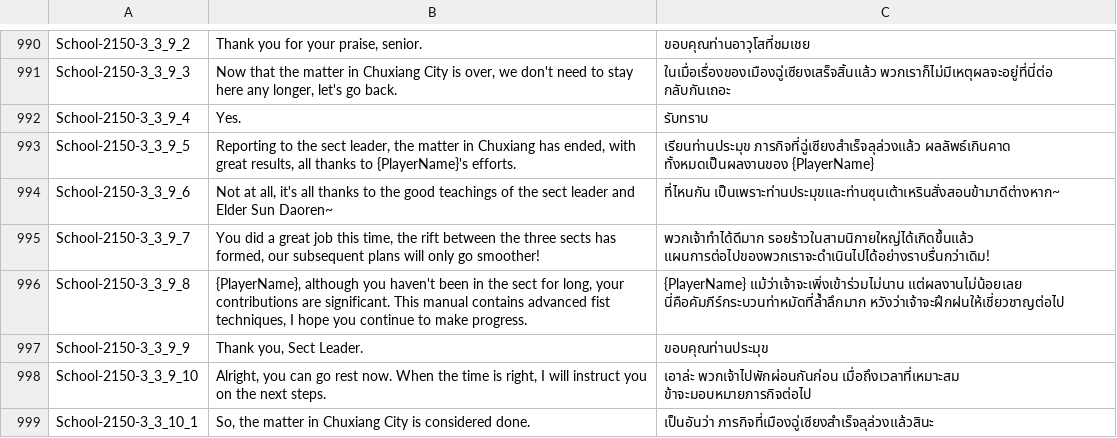
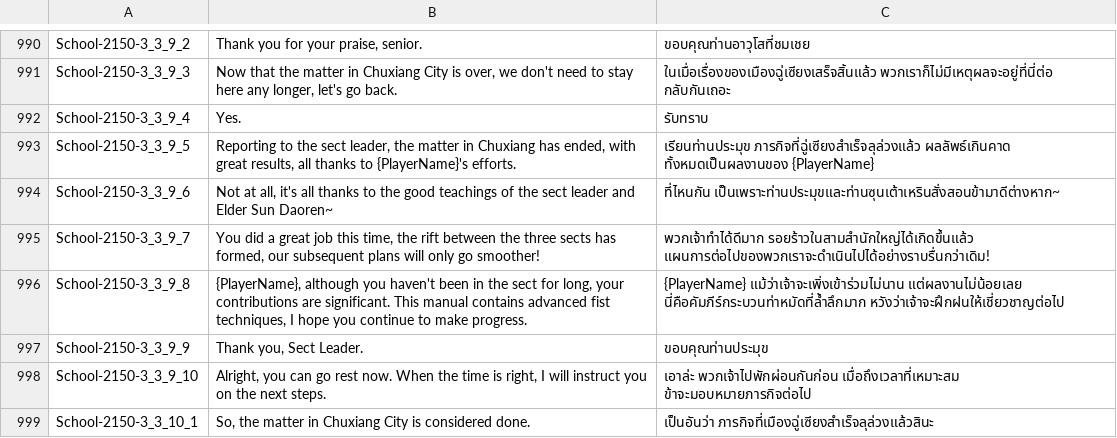
Before and after one commit to 1ookilo/WulinSH-TH, a CSV file: WulinPy/GenerateCSVtoXSLX/csv_input/本地化数据_剧情_pzh_Dlc2Only.csv, drawn as a sheet; only a part is shown, gaps mark what is left out; the diff covers the shown part only.

```diff
--- a/WulinPy/GenerateCSVtoXSLX/csv_input/本地化数据_剧情_pzh_Dlc2Only.csv
+++ b/WulinPy/GenerateCSVtoXSLX/csv_input/本地化数据_剧情_pzh_Dlc2Only.csv
@@ -994,3 +994,3 @@ School-2150-3_3_9_5,"Reporting to the sect leader, the matter in Chuxiang has en
 School-2150-3_3_9_6,"Not at all, it's all thanks to the good teachings of the sect leader and Elder Sun Daoren~",ที่ไหนกัน เป็นเพราะท่านประมุขและท่านซุนเต้าเหรินสั่งสอนข้ามาดีต่างหาก~
-School-2150-3_3_9_7,"You did a great job this time, the rift between the three sects has formed, our subsequent plans will only go smoother!",พวกเจ้าทำได้ดีมาก รอยร้าวในสามนิกายใหญ่ได้เกิดขึ้นแล้ว แผนการต่อไปของพวกเราจะดำเนินไปได้อย่างราบรื่นกว่าเดิม!
+School-2150-3_3_9_7,"You did a great job this time, the rift between the three sects has formed, our subsequent plans will only go smoother!",พวกเจ้าทำได้ดีมาก รอยร้าวในสามสำนักใหญ่ได้เกิดขึ้นแล้ว แผนการต่อไปของพวกเราจะดำเนินไปได้อย่างราบรื่นกว่าเดิม!
 School-2150-3_3_9_8,"{PlayerName}, although you haven't been in the sect for long, your contributions are significant. This manual contains advanced fist techniques, I hope you continue to make progress.",{PlayerName} แม้ว่าเจ้าจะเพิ่งเข้าร่วมไม่นาน แต่ผลงานไม่น้อยเลย นี่คือคัมภีร์กระบวนท่าหมัดที่ล้ำลึกมาก หวังว่าเจ้าจะฝึกฝนให้เชี่ยวชาญต่อไป
```
Also changed, not shown: 22 edited cells elsewhere in this file, WulinPy/GenerateCSVtoXSLX/csv_input/本地化数据_事件_syy_2024年12月18日.csv, WulinPy/GenerateCSVtoXSLX/csv_input/本地化数据_事件_zq.csv, 11 other files.
